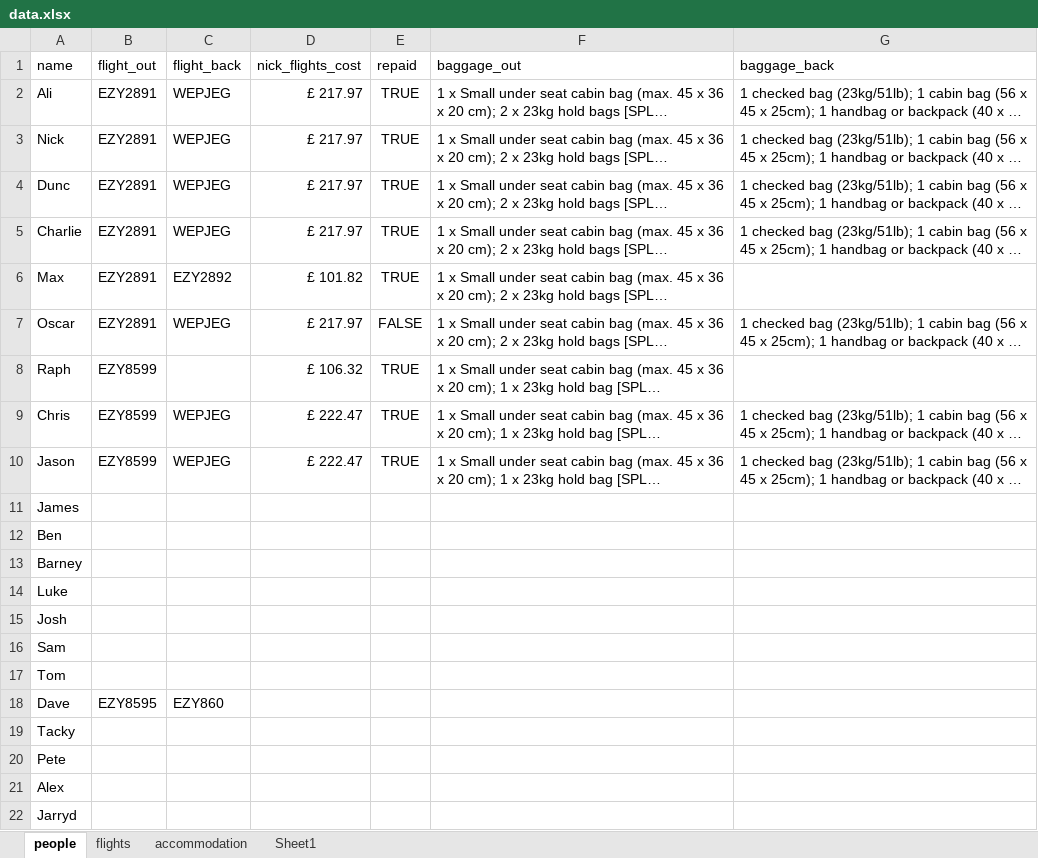
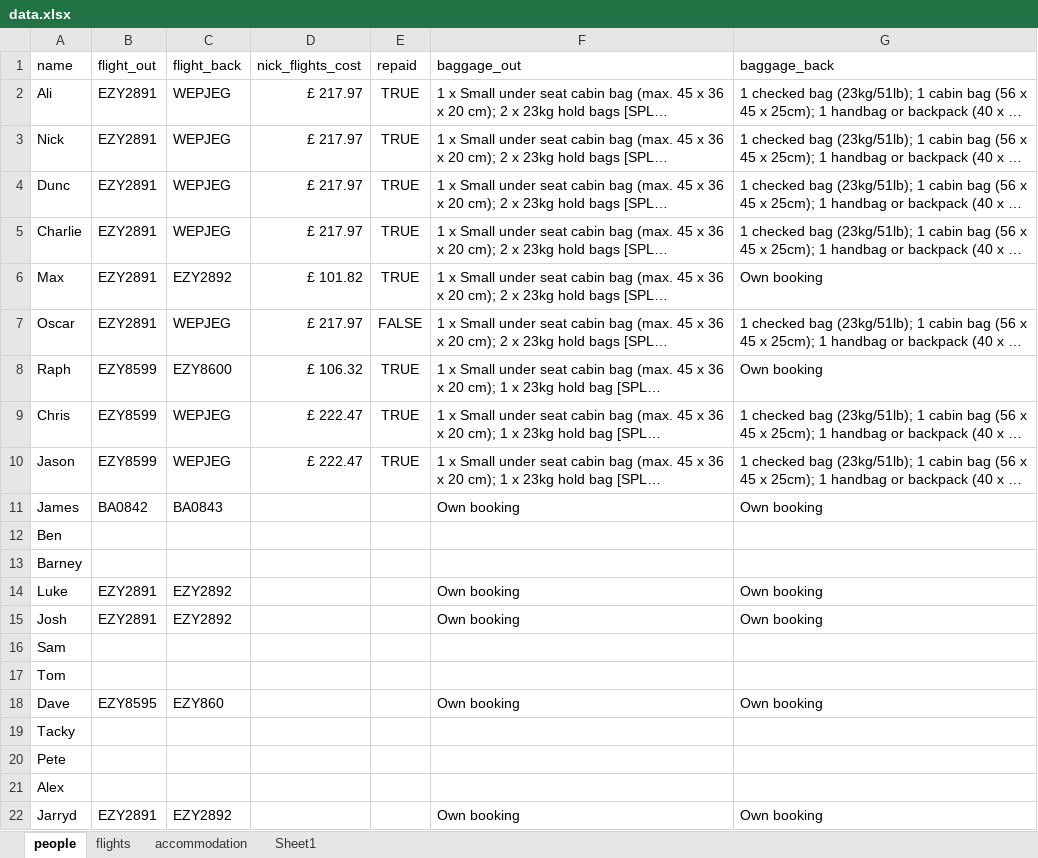
Before and after one commit to nicksunderland/stagministration, an Excel workbook: data.xlsx, sheet people, drawn as a sheet; long unchanged cells end in …; values as stored, in another font and other column widths than the file's, no borders; the diff names each change by its address in the sheet, - before the commit and + after, or states it on an @@ line.

```diff
--- a/data.xlsx (sheet people)
+++ b/data.xlsx (sheet people)
-G6 (baggage_back): (empty)
+G6 (baggage_back): Own booking
-C8 (flight_back): (empty)
+C8 (flight_back): EZY8600
-G8 (baggage_back): (empty)
+G8 (baggage_back): Own booking
-B11 (flight_out): (empty)
+B11 (flight_out): BA0842
-C11 (flight_back): (empty)
+C11 (flight_back): BA0843
-F11 (baggage_out): (empty)
+F11 (baggage_out): Own booking
-G11 (baggage_back): (empty)
+G11 (baggage_back): Own booking
-B14:B15 (flight_out): (empty)
+B14:B15 (flight_out): EZY2891
-C14:C15 (flight_back): (empty)
+C14:C15 (flight_back): EZY2892
-F14:F15 (baggage_out): (empty)
+F14:F15 (baggage_out): Own booking
-G14:G15 (baggage_back): (empty)
+G14:G15 (baggage_back): Own booking
-F18 (baggage_out): (empty)
+F18 (baggage_out): Own booking
-G18 (baggage_back): (empty)
+G18 (baggage_back): Own booking
-B22 (flight_out): (empty)
+B22 (flight_out): EZY2891
-C22 (flight_back): (empty)
+C22 (flight_back): EZY2892
-F22 (baggage_out): (empty)
+F22 (baggage_out): Own booking
-G22 (baggage_back): (empty)
+G22 (baggage_back): Own booking
```
Also changed, not shown: sheet flights, docs/data.xlsx, 4 other files.
